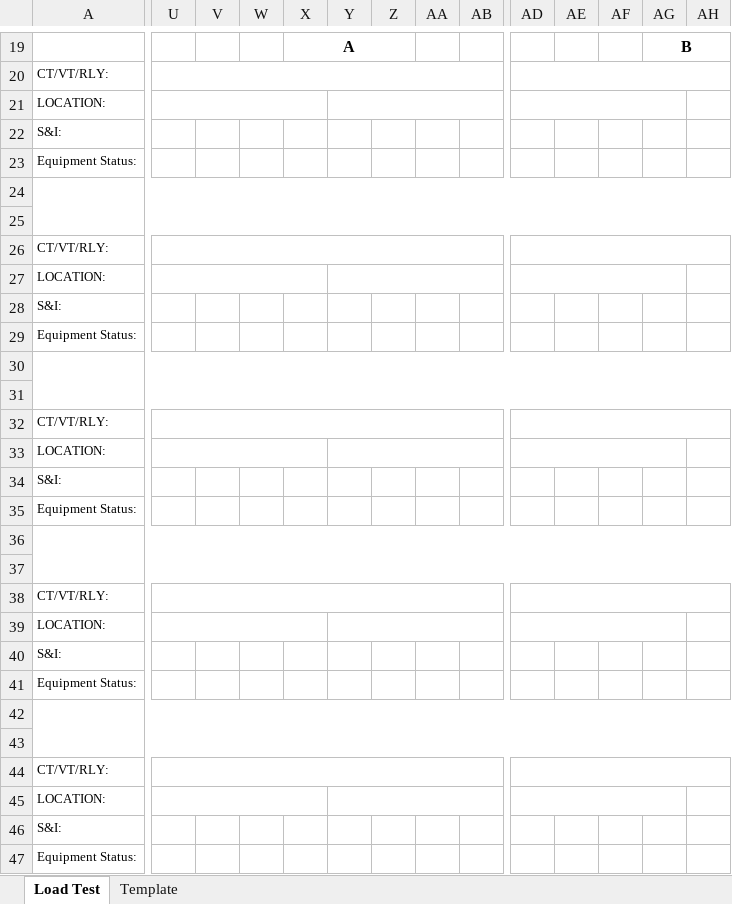
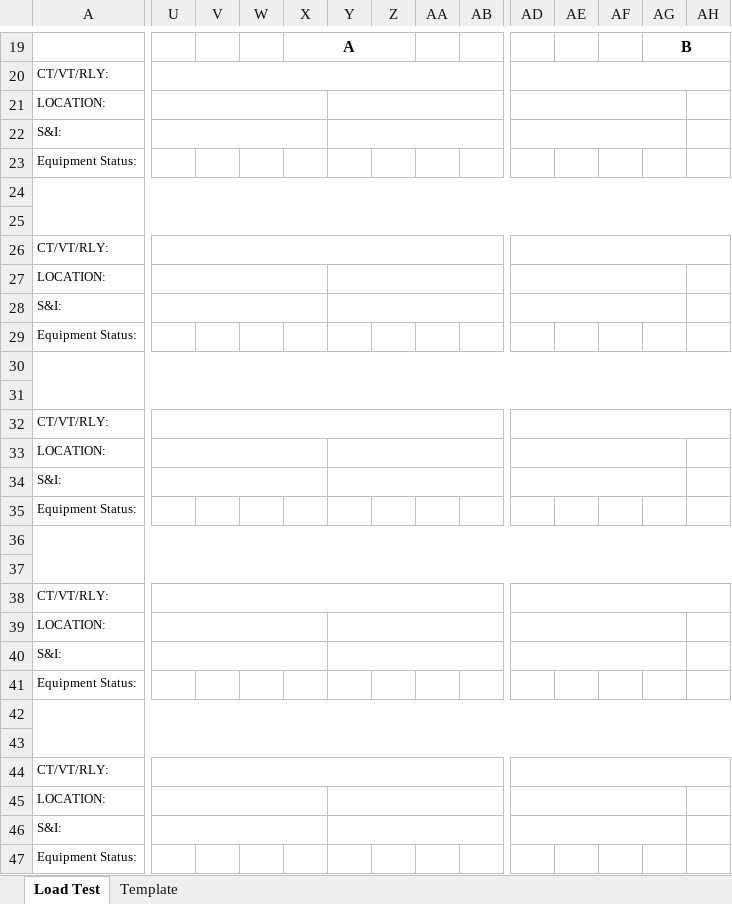
Before and after one commit to kevans05/The-Poneglyph-System, an Excel workbook: templates/load_test_template.xlsx, sheet Load Test, drawn as a sheet; only a part is shown, gaps mark what is left out; values as stored, in another font and other column widths than the file's, no borders; charts and pictures not drawn; the diff covers the shown part only; the diff names each change by its address in the sheet, - before the commit and + after, or states it on an @@ line.

Commit message:
the system can produce a excel and read from the excel

```diff
--- a/templates/load_test_template.xlsx (sheet Load Test)
+++ b/templates/load_test_template.xlsx (sheet Load Test)
+U22:X22 merged
+Y22:AB22 merged
+AD22:AG22 merged
+AH22:AK22 merged
+U28:X28 merged
+Y28:AB28 merged
+AD28:AG28 merged
+AH28:AK28 merged
+U34:X34 merged
+Y34:AB34 merged
+AD34:AG34 merged
+AH34:AK34 merged
+U40:X40 merged
+Y40:AB40 merged
+AD40:AG40 merged
+AH40:AK40 merged
+U46:X46 merged
+Y46:AB46 merged
+AD46:AG46 merged
+AH46:AK46 merged
```
Also changed, not shown: 1 edited cell and merged cells elsewhere in this sheet, charts or pictures, 7 other files.
